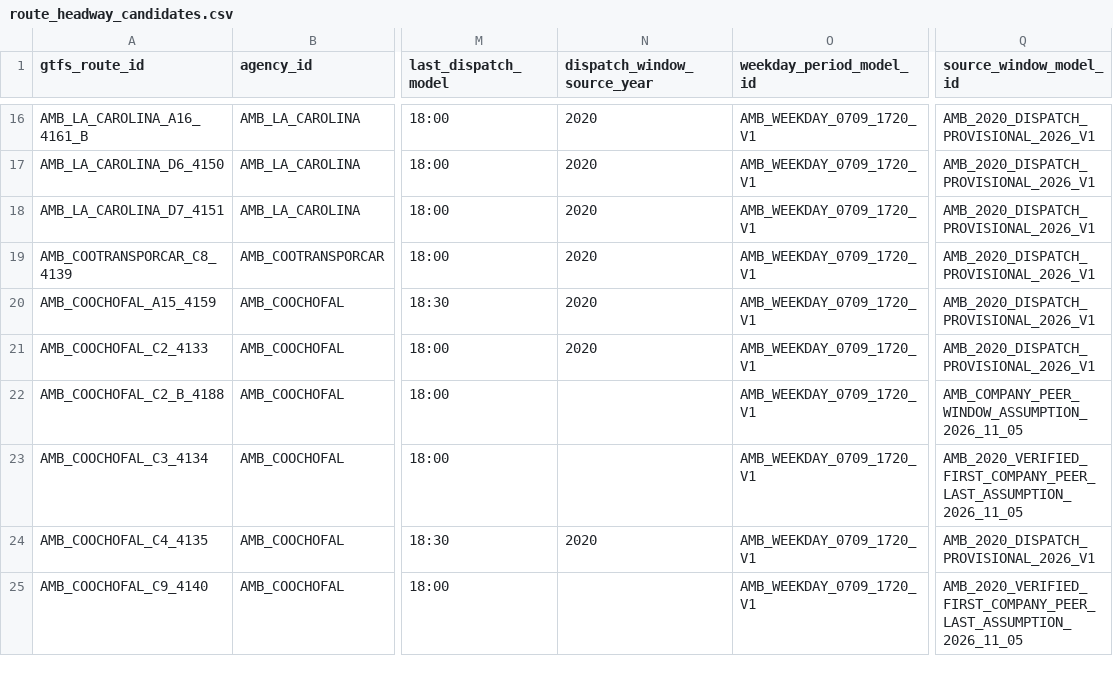
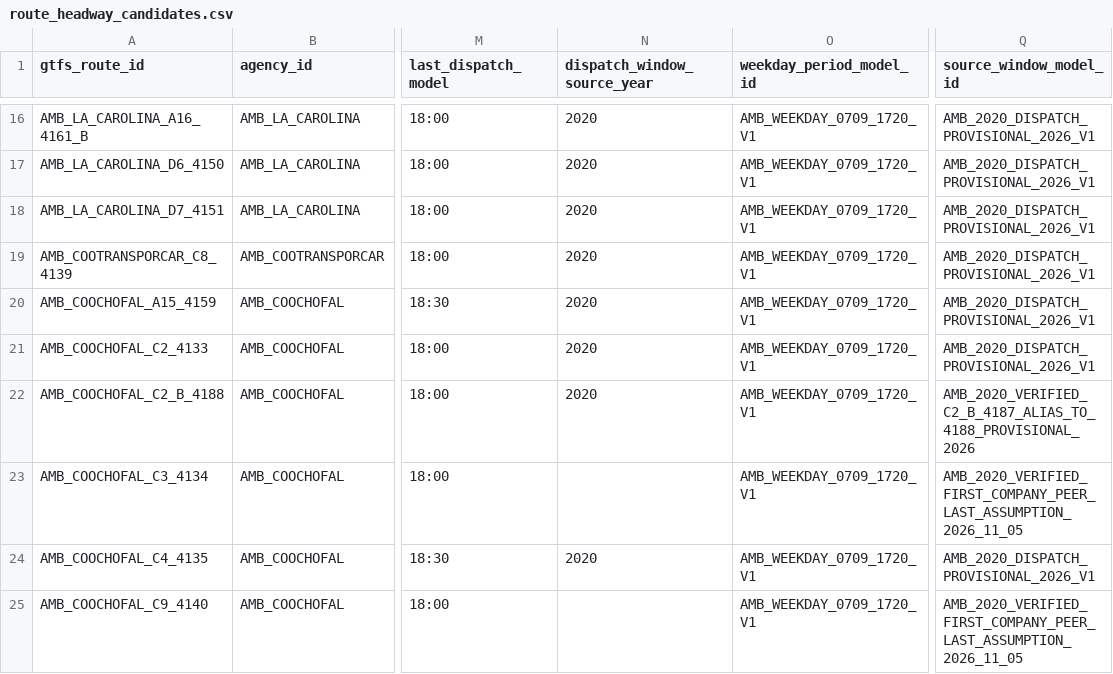
Before and after one commit to ColombiaTransit/gtfs-barranquilla-urbanas, a CSV file: sources/amb/gtfs_staging/route_headway_candidates.csv, drawn as a sheet; only a part is shown, gaps mark what is left out; the diff names each change by its address in the sheet, - before the commit and + after, or states it on an @@ line.

Commit message:
Link verified AMB 2020 C2-B-4187 dispatch window to approved 4188 working alias

```diff
--- a/sources/amb/gtfs_staging/route_headway_candidates.csv
+++ b/sources/amb/gtfs_staging/route_headway_candidates.csv
-N22 (dispatch_window_source_year): (empty)
+N22 (dispatch_window_source_year): 2020
-Q22 (source_window_model_id): AMB_COMPANY_PEER_WINDOW_ASSUMPTION_2026_11_05
+Q22 (source_window_model_id): AMB_2020_VERIFIED_C2_B_4187_ALIAS_TO_4188_PROVISIONAL_2026
```
